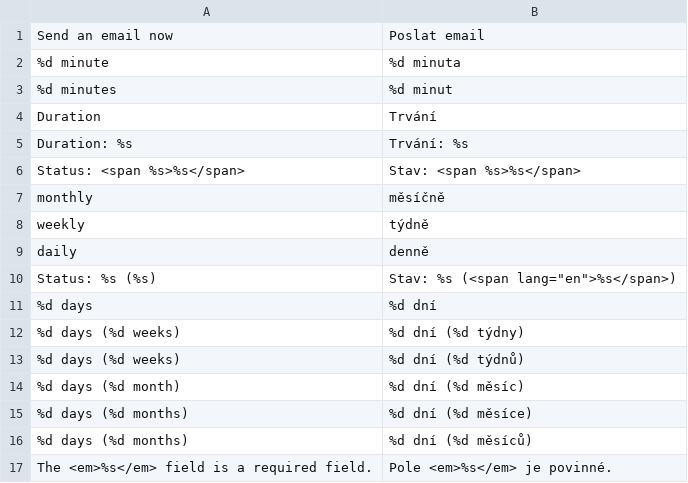
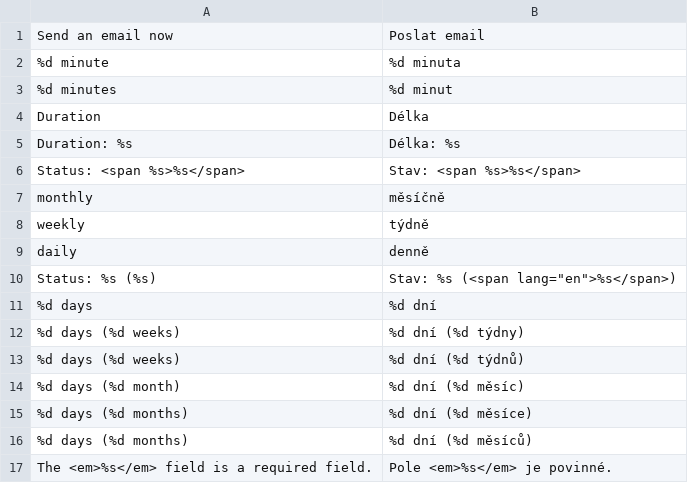
Before and after one commit to luigifab/openmage-cronlog, a CSV file: src/app/locale/cs_CZ/Luigifab_Cronlog.csv, drawn as a sheet.

```diff
--- a/src/app/locale/cs_CZ/Luigifab_Cronlog.csv
+++ b/src/app/locale/cs_CZ/Luigifab_Cronlog.csv
@@ -3,4 +3,4 @@
 "%d minutes","%d minut"
-"Duration","Trvání"
-"Duration: %s","Trvání: %s"
+"Duration","Délka"
+"Duration: %s","Délka: %s"
 "Status: <span %s>%s</span>","Stav: <span %s>%s</span>"
```
Also changed, not shown: src/app/locale/ja_JP/Luigifab_Cronlog.csv, src/app/locale/nl_NL/Luigifab_Cronlog.csv, 19 other files.
